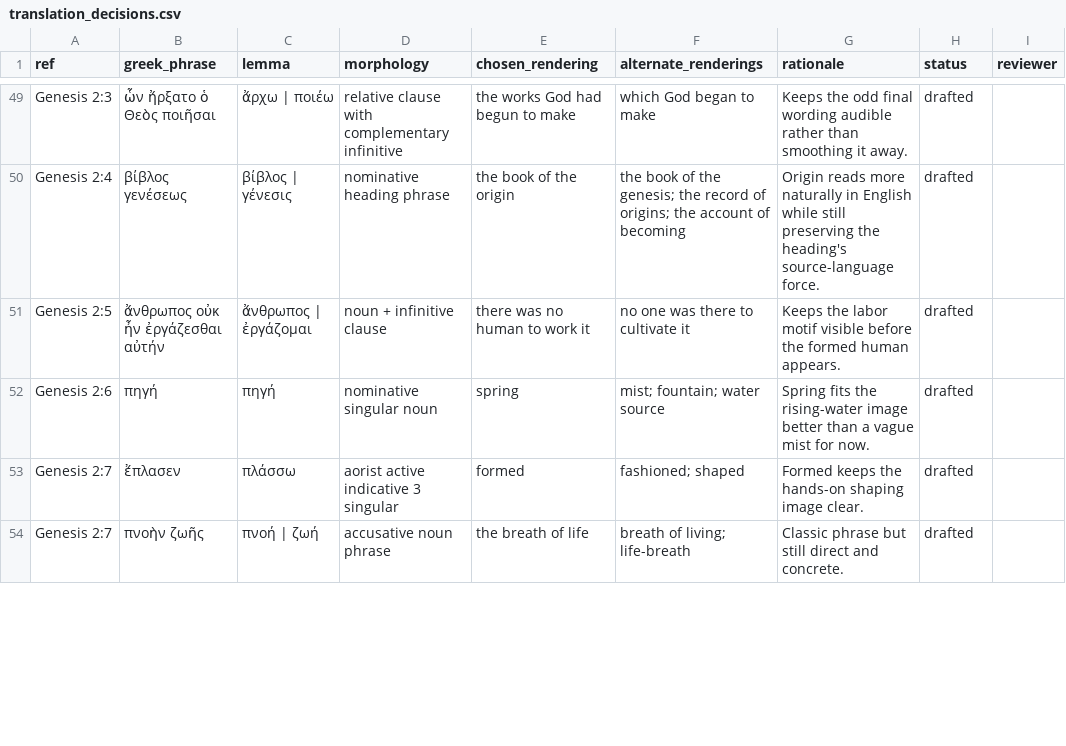
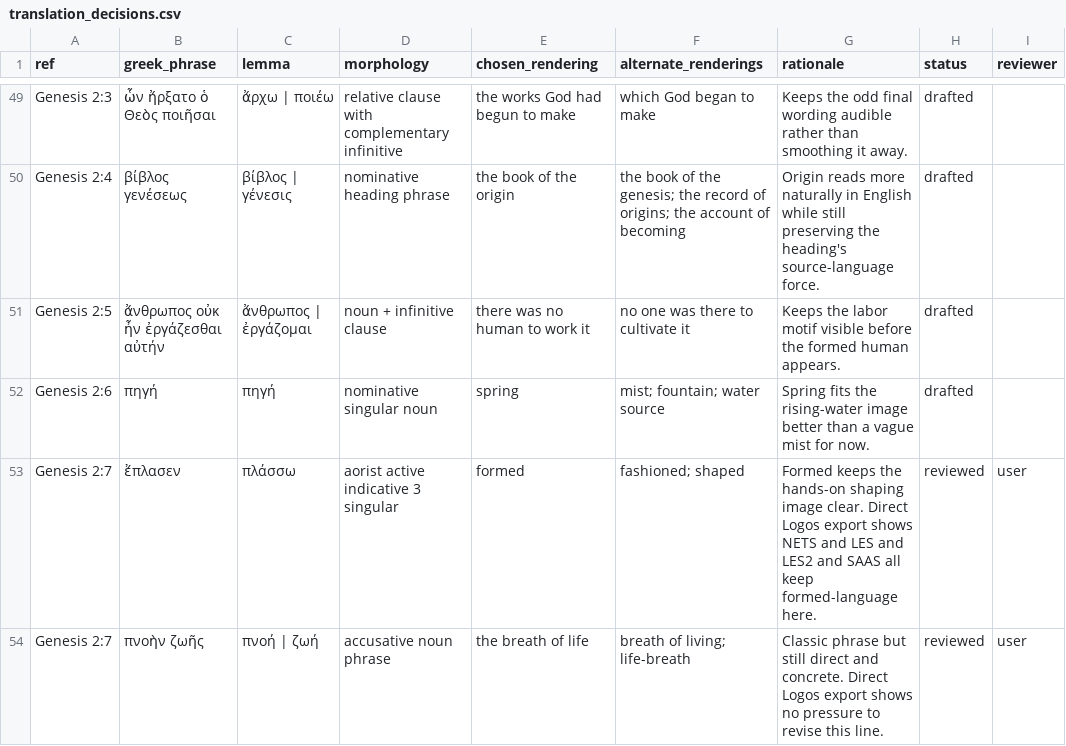
Before and after one commit to Biblejustin/LXX_Bible_Project, a CSV file: data/research/translation_decisions.csv, drawn as a sheet; only a part is shown, gaps mark what is left out; the diff covers the shown part only.

Commit message:
Audit stale notes against recent Logos updates

```diff
--- a/data/research/translation_decisions.csv
+++ b/data/research/translation_decisions.csv
@@ -52,3 +52,3 @@ Genesis 2:5,ἄνθρωπος οὐκ ἦν ἐργάζεσθαι αὐτήν,
 Genesis 2:6,πηγή,πηγή,nominative singular noun,spring,mist; fountain; water source,Spring fits the rising-water image better than a vague mist for now.,drafted,
-Genesis 2:7,ἔπλασεν,πλάσσω,aorist active indicative 3 singular,formed,fashioned; shaped,Formed keeps the hands-on shaping image clear.,drafted,
-Genesis 2:7,πνοὴν ζωῆς,πνοή | ζωή,accusative noun phrase,the breath of life,breath of living; life-breath,Classic phrase but still direct and concrete.,drafted,
+Genesis 2:7,ἔπλασεν,πλάσσω,aorist active indicative 3 singular,formed,fashioned; shaped,Formed keeps the hands-on shaping image clear. Direct Logos export shows NETS and LES and LES2 and SAAS all keep formed-language here.,reviewed,user
+Genesis 2:7,πνοὴν ζωῆς,πνοή | ζωή,accusative noun phrase,the breath of life,breath of living; life-breath,Classic phrase but still direct and concrete. Direct Logos export shows no pressure to revise this line.,reviewed,user
```
Also changed, not shown: 18 edited cells elsewhere in this file, data/research/translation_footnotes.csv, 2 other files.
